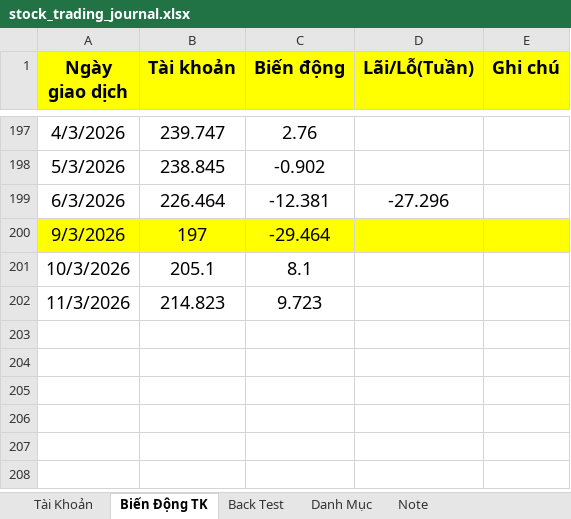
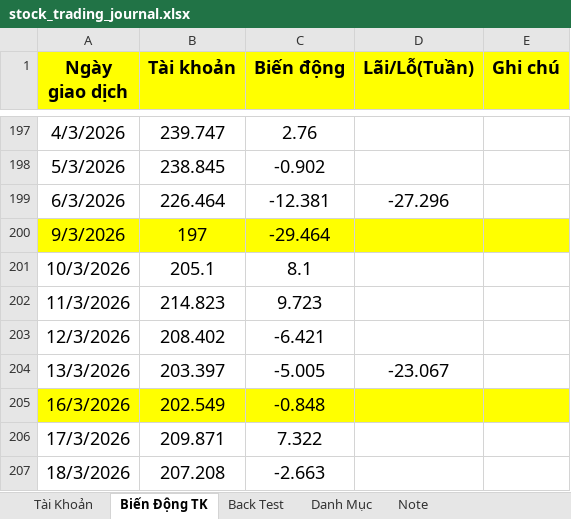
Before and after one commit to chienokit/Document, an Excel workbook: stock_trading_journal.xlsx, sheet Biến Động TK, drawn as a sheet; only a part is shown, gaps mark what is left out; values as stored, in another font and other column widths than the file's, no borders; the diff names each change by its address in the sheet, - before the commit and + after, or states it on an @@ line.

```diff
--- a/stock_trading_journal.xlsx (sheet Biến Động TK)
+++ b/stock_trading_journal.xlsx (sheet Biến Động TK)
+row 203: 12/3/2026 | 208.402 | -6.421
+row 204: 13/3/2026 | 203.397 | -5.005 | -23.067
+row 205: 16/3/2026 | 202.549 | -0.848
+row 206: 17/3/2026 | 209.871 | 7.322
+row 207: 18/3/2026 | 207.208 | -2.663
```
Also changed, not shown: sheet Danh Mục, Tiếng Trung/Từ mới.xlsx, 2 other files.
